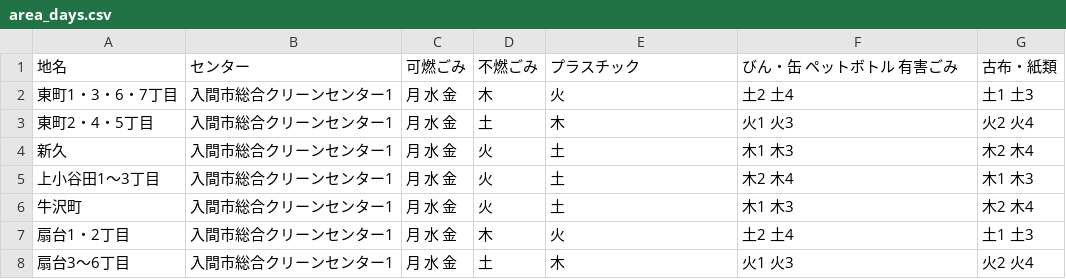
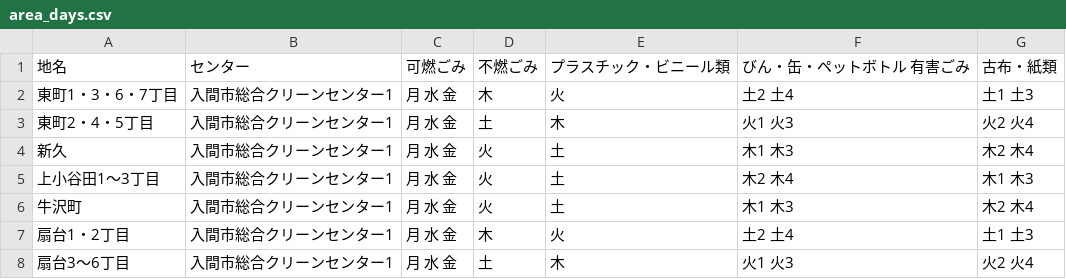
Before and after one commit to knsk17/5374, a CSV file: data/area_days.csv, drawn as a sheet; only a part is shown.

Commit message:
Update area_days.csv

```diff
--- a/data/area_days.csv
+++ b/data/area_days.csv
@@ -1,2 +1,2 @@
-地名,センター,可燃ごみ,不燃ごみ,プラスチック,びん・缶　ペットボトル　有害ごみ,古布・紙類
+地名,センター,可燃ごみ,不燃ごみ,プラスチック・ビニール類,びん・缶・ペットボトル 有害ごみ,古布・紙類
 東町1・3・6・7丁目,入間市総合クリーンセンター1,月 水 金,木,火,土2 土4,土1 土3
```
